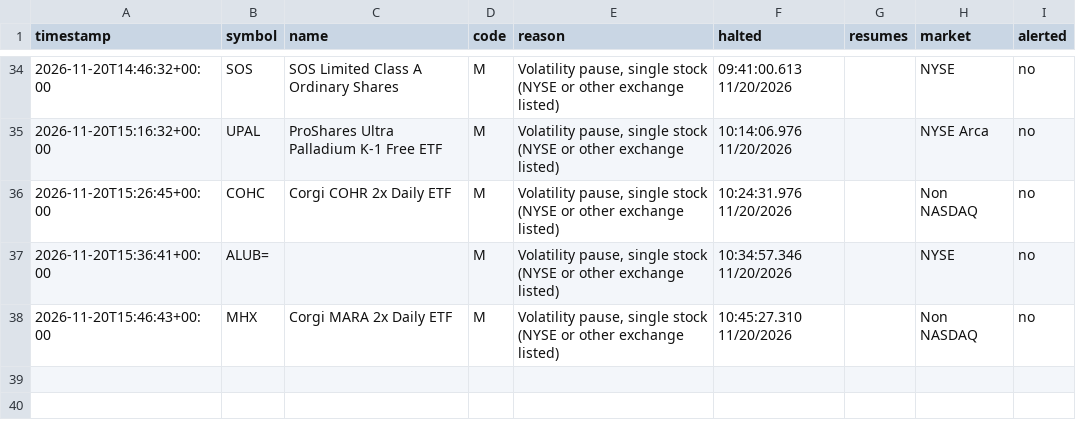
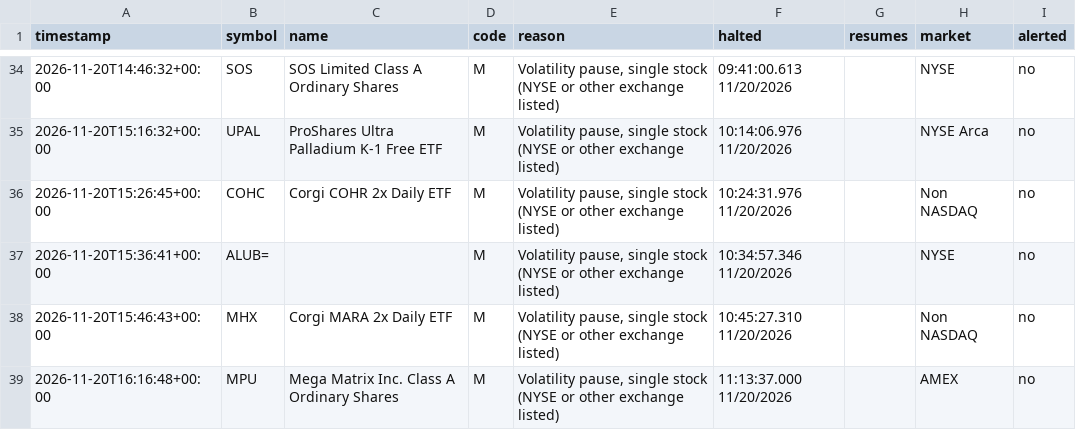
Before and after one commit to kiianlow/filings-monitor, a CSV file: data/halts.csv, drawn as a sheet; only a part is shown, gaps mark what is left out.

```diff
--- a/data/halts.csv
+++ b/data/halts.csv
@@ -38 +38,2 @@ timestamp,symbol,name,code,reason,halted,resumes,market,alerted
 2026-11-20T15:46:43+00:00,MHX,Corgi MARA 2x Daily ETF,M,"Volatility pause, single stock (NYSE or other exchange listed)",10:45:27.310 11/20/2026,,Non NASDAQ,no
+2026-11-20T16:16:48+00:00,MPU,Mega Matrix Inc. Class A Ordinary Shares,M,"Volatility pause, single stock (NYSE or other exchange listed)",11:13:37.000 11/20/2026,,AMEX,no
```
Also changed, not shown: 2 other files.
